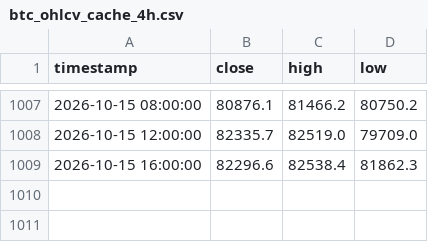
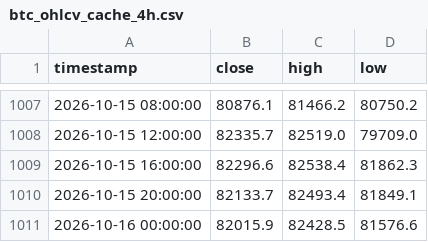
Before and after one commit to jwhinds74/btc-risk-bands, a CSV file: btc_ohlcv_cache_4h.csv, drawn as a sheet; only a part is shown, gaps mark what is left out; the diff names each change by its address in the sheet, - before the commit and + after, or states it on an @@ line.

```diff
--- a/btc_ohlcv_cache_4h.csv
+++ b/btc_ohlcv_cache_4h.csv
+row 1010: 2026-10-15 20:00:00 | 82133.7 | 82493.4 | 81849.1
+row 1011: 2026-10-16 00:00:00 | 82015.9 | 82428.5 | 81576.6
```
Also changed, not shown: monitoring/health_log_4h.csv, 2 other files.
